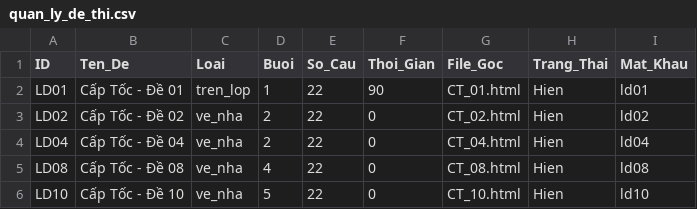
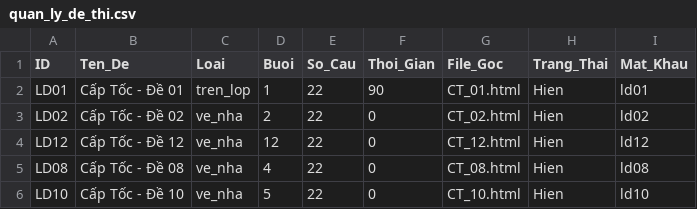
Before and after one commit to LopToanCaChep/captoc-2026, a CSV file: quan_ly_de_thi.csv, drawn as a sheet.

```diff
--- a/quan_ly_de_thi.csv
+++ b/quan_ly_de_thi.csv
@@ -3,3 +3,3 @@ LD01,Cấp Tốc - Đề 01,tren_lop,1,22,90,CT_01.html,Hien,ld01
 LD02,Cấp Tốc - Đề 02,ve_nha,2,22,0,CT_02.html,Hien,ld02
-LD04,Cấp Tốc - Đề 04,ve_nha,2,22,0,CT_04.html,Hien,ld04
+LD12,Cấp Tốc - Đề 12,ve_nha,12,22,0,CT_12.html,Hien,ld12
 LD08,Cấp Tốc - Đề 08,ve_nha,4,22,0,CT_08.html,Hien,ld08
```
Also changed, not shown: 6 other files.
